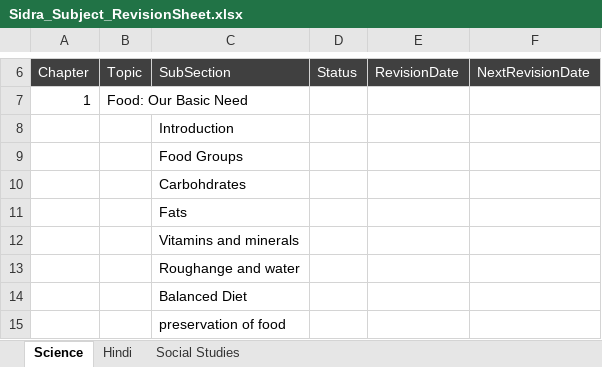
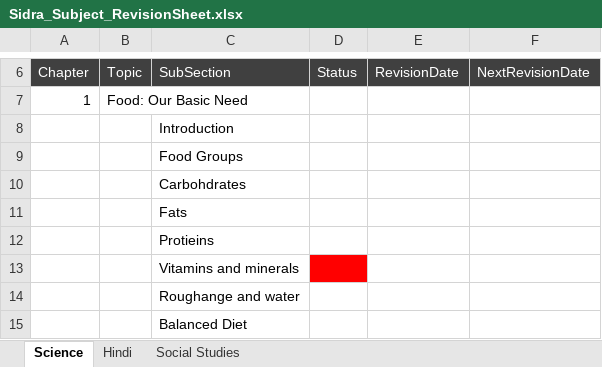
Before and after one commit to saifsdin/CodingInterview, an Excel workbook: Sidra_Subject_RevisionSheet.xlsx, sheet Science, drawn as a sheet; only a part is shown, gaps mark what is left out; the shorter side is filled out with more unchanged rows; values as stored, in another font and other column widths than the file's, no borders; addresses are those after the commit; the diff names each change by its address in the sheet, - before the commit and + after, or states it on an @@ line.

```diff
--- a/Sidra_Subject_RevisionSheet.xlsx (sheet Science)
+++ b/Sidra_Subject_RevisionSheet.xlsx (sheet Science)
+row 12:  |  | Protieins
-D13 fill: none
+D13 fill: #FF0000
```
Also changed, not shown: Interview-Startegy-plan.xlsx, 32 other files.
